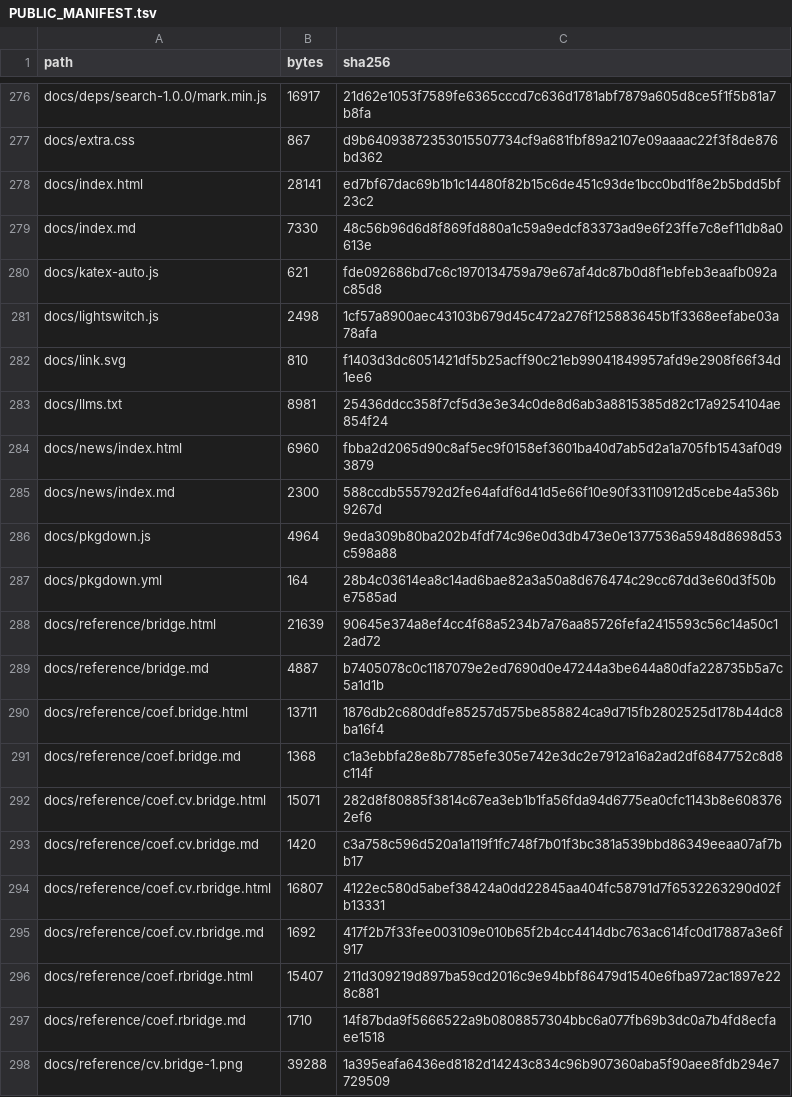
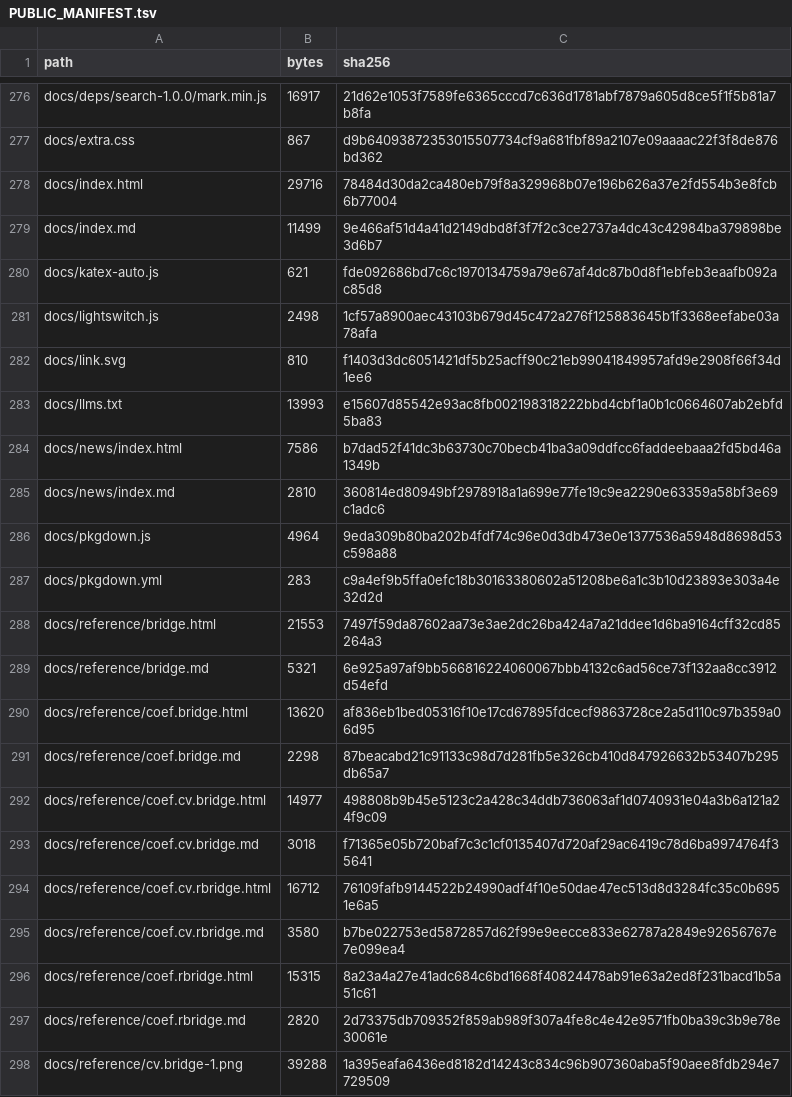
Before and after one commit to byuzbasi/rbridge, a TSV file: PUBLIC_MANIFEST.tsv, drawn as a sheet; only a part is shown, gaps mark what is left out; the diff covers the shown part only.

```diff
--- a/PUBLIC_MANIFEST.tsv
+++ b/PUBLIC_MANIFEST.tsv
@@ -277,4 +277,4 @@ docs/deps/search-1.0.0/mark.min.js	16917	21d62e1053f7589fe6365cccd7c636d1781abf7
 docs/extra.css	867	d9b64093872353015507734cf9a681fbf89a2107e09aaaac22f3f8de876bd362
-docs/index.html	28141	ed7bf67dac69b1b1c14480f82b15c6de451c93de1bcc0bd1f8e2b5bdd5bf23c2
-docs/index.md	7330	48c56b96d6d8f869fd880a1c59a9edcf83373ad9e6f23ffe7c8ef11db8a0613e
+docs/index.html	29716	78484d30da2ca480eb79f8a329968b07e196b626a37e2fd554b3e8fcb6b77004
+docs/index.md	11499	9e466af51d4a41d2149dbd8f3f7f2c3ce2737a4dc43c42984ba379898be3d6b7
 docs/katex-auto.js	621	fde092686bd7c6c1970134759a79e67af4dc87b0d8f1ebfeb3eaafb092ac85d8
@@ -282,17 +282,17 @@ docs/lightswitch.js	2498	1cf57a8900aec43103b679d45c472a276f125883645b1f3368eefab
 docs/link.svg	810	f1403d3dc6051421df5b25acff90c21eb99041849957afd9e2908f66f34d1ee6
-docs/llms.txt	8981	25436ddcc358f7cf5d3e3e34c0de8d6ab3a8815385d82c17a9254104ae854f24
-docs/news/index.html	6960	fbba2d2065d90c8af5ec9f0158ef3601ba40d7ab5d2a1a705fb1543af0d93879
-docs/news/index.md	2300	588ccdb555792d2fe64afdf6d41d5e66f10e90f33110912d5cebe4a536b9267d
+docs/llms.txt	13993	e15607d85542e93ac8fb002198318222bbd4cbf1a0b1c0664607ab2ebfd5ba83
+docs/news/index.html	7586	b7dad52f41dc3b63730c70becb41ba3a09ddfcc6faddeebaaa2fd5bd46a1349b
+docs/news/index.md	2810	360814ed80949bf2978918a1a699e77fe19c9ea2290e63359a58bf3e69c1adc6
 docs/pkgdown.js	4964	9eda309b80ba202b4fdf74c96e0d3db473e0e1377536a5948d8698d53c598a88
-docs/pkgdown.yml	164	28b4c03614ea8c14ad6bae82a3a50a8d676474c29cc67dd3e60d3f50be7585ad
-docs/reference/bridge.html	21639	90645e374a8ef4cc4f68a5234b7a76aa85726fefa2415593c56c14a50c12ad72
-docs/reference/bridge.md	4887	b7405078c0c1187079e2ed7690d0e47244a3be644a80dfa228735b5a7c5a1d1b
-docs/reference/coef.bridge.html	13711	1876db2c680ddfe85257d575be858824ca9d715fb2802525d178b44dc8ba16f4
-docs/reference/coef.bridge.md	1368	c1a3ebbfa28e8b7785efe305e742e3dc2e7912a16a2ad2df6847752c8d8c114f
-docs/reference/coef.cv.bridge.html	15071	282d8f80885f3814c67ea3eb1b1fa56fda94d6775ea0cfc1143b8e6083762ef6
-docs/reference/coef.cv.bridge.md	1420	c3a758c596d520a1a119f1fc748f7b01f3bc381a539bbd86349eeaa07af7bb17
-docs/reference/coef.cv.rbridge.html	16807	4122ec580d5abef38424a0dd22845aa404fc58791d7f6532263290d02fb13331
-docs/reference/coef.cv.rbridge.md	1692	417f2b7f33fee003109e010b65f2b4cc4414dbc763ac614fc0d17887a3e6f917
-docs/reference/coef.rbridge.html	15407	211d309219d897ba59cd2016c9e94bbf86479d1540e6fba972ac1897e228c881
-docs/reference/coef.rbridge.md	1710	14f87bda9f5666522a9b0808857304bbc6a077fb69b3dc0a7b4fd8ecfaee1518
+docs/pkgdown.yml	283	c9a4ef9b5ffa0efc18b30163380602a51208be6a1c3b10d23893e303a4e32d2d
+docs/reference/bridge.html	21553	7497f59da87602aa73e3ae2dc26ba424a7a21ddee1d6ba9164cff32cd85264a3
+docs/reference/bridge.md	5321	6e925a97af9bb566816224060067bbb4132c6ad56ce73f132aa8cc3912d54efd
+docs/reference/coef.bridge.html	13620	af836eb1bed05316f10e17cd67895fdcecf9863728ce2a5d110c97b359a06d95
+docs/reference/coef.bridge.md	2298	87beacabd21c91133c98d7d281fb5e326cb410d847926632b53407b295db65a7
+docs/reference/coef.cv.bridge.html	14977	498808b9b45e5123c2a428c34ddb736063af1d0740931e04a3b6a121a24f9c09
+docs/reference/coef.cv.bridge.md	3018	f71365e05b720baf7c3c1cf0135407d720af29ac6419c78d6ba9974764f35641
+docs/reference/coef.cv.rbridge.html	16712	76109fafb9144522b24990adf4f10e50dae47ec513d8d3284fc35c0b6951e6a5
+docs/reference/coef.cv.rbridge.md	3580	b7be022753ed5872857d62f99e9eecce833e62787a2849e92656767e7e099ea4
+docs/reference/coef.rbridge.html	15315	8a23a4a27e41adc684c6bd1668f40824478ab91e63a2ed8f231bacd1b5a51c61
+docs/reference/coef.rbridge.md	2820	2d73375db709352f859ab989f307a4fe8c4e42e9571fb0ba39c3b9e78e30061e
 docs/reference/cv.bridge-1.png	39288	1a395eafa6436ed8182d14243c834c96b907360aba5f90aee8fdb294e7729509
```
Also changed, not shown: 1 added row and 80 edited cells elsewhere in this file, 58 other files.
